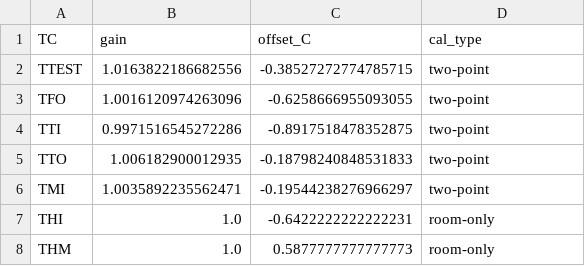
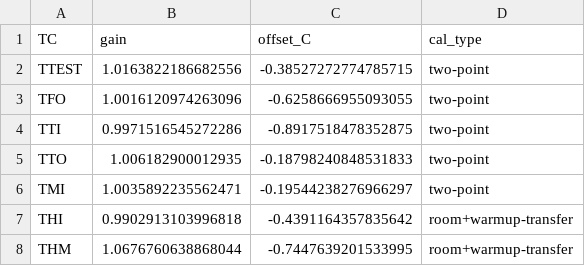
Before and after one commit to Pocar-Lab/hfe-system, a CSV file: data/processed/calibration/TC_calibration_20260420.csv, drawn as a sheet.

Commit message:
Updated TC calibration

```diff
--- a/data/processed/calibration/TC_calibration_20260420.csv
+++ b/data/processed/calibration/TC_calibration_20260420.csv
@@ -6,3 +6,3 @@ TTO,1.006182900012935,-0.18798240848531833,two-point
 TMI,1.0035892235562471,-0.19544238276966297,two-point
-THI,1.0,-0.6422222222222231,room-only
-THM,1.0,0.5877777777777773,room-only
+THI,0.9902913103996818,-0.4391164357835642,room+warmup-transfer
+THM,1.0676760638868044,-0.7447639201533995,room+warmup-transfer
```
Also changed, not shown: 54 other files.
